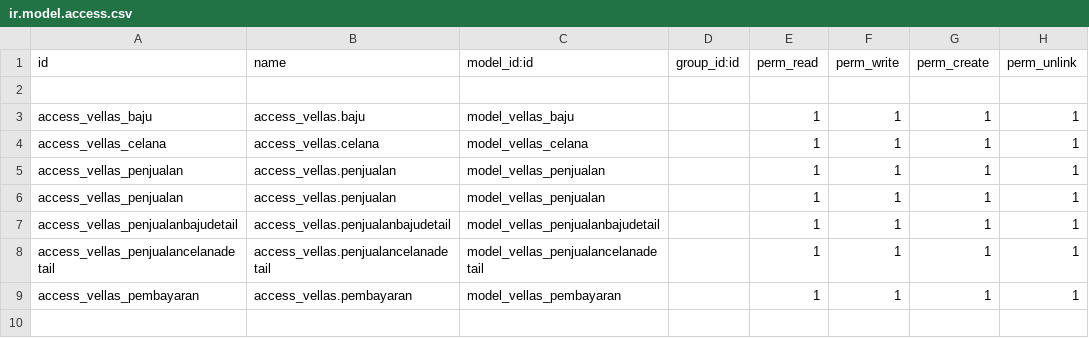
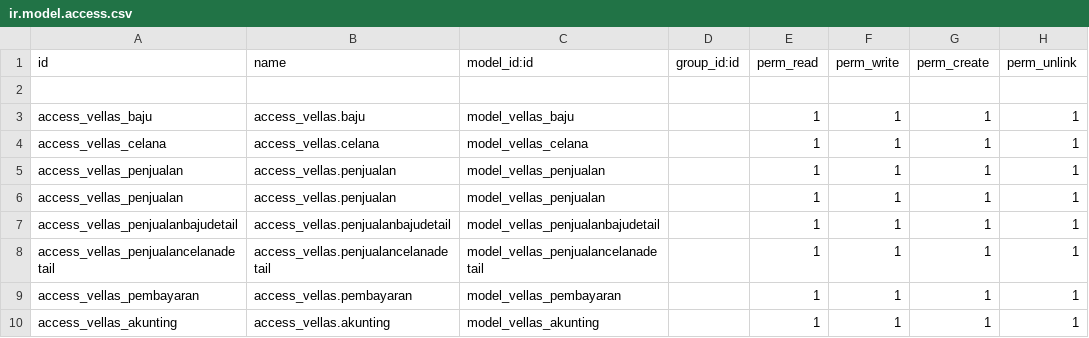
Before and after one commit to pinggdev/vellas-brand, a CSV file: security/ir.model.access.csv, drawn as a sheet; the diff names each change by its address in the sheet, - before the commit and + after, or states it on an @@ line.

Commit message:
add akunting model and vies

```diff
--- a/security/ir.model.access.csv
+++ b/security/ir.model.access.csv
+row 10: access_vellas_akunting | access_vellas.akunting | model_vellas_akunting |  | 1 | 1 | 1 | 1
```
Also changed, not shown: 5 other files.
